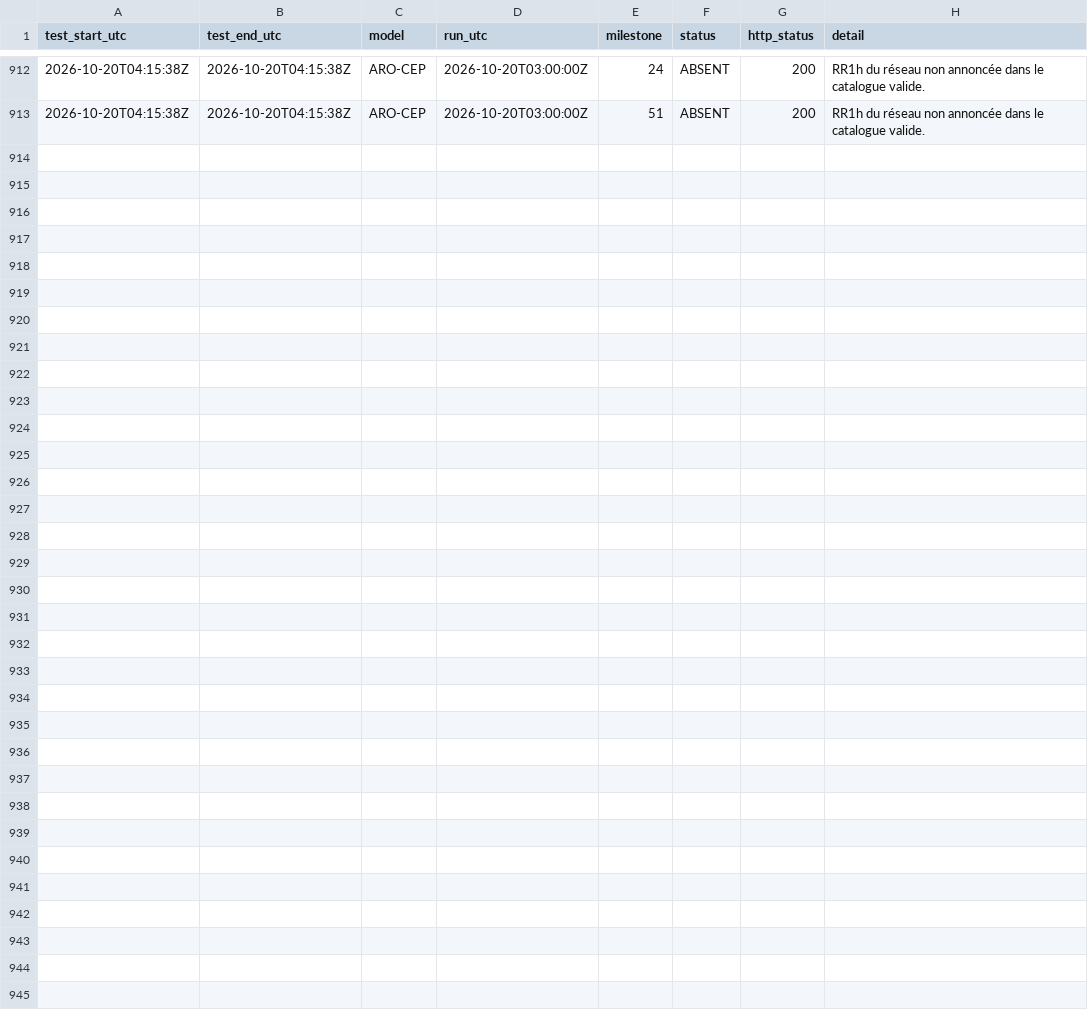
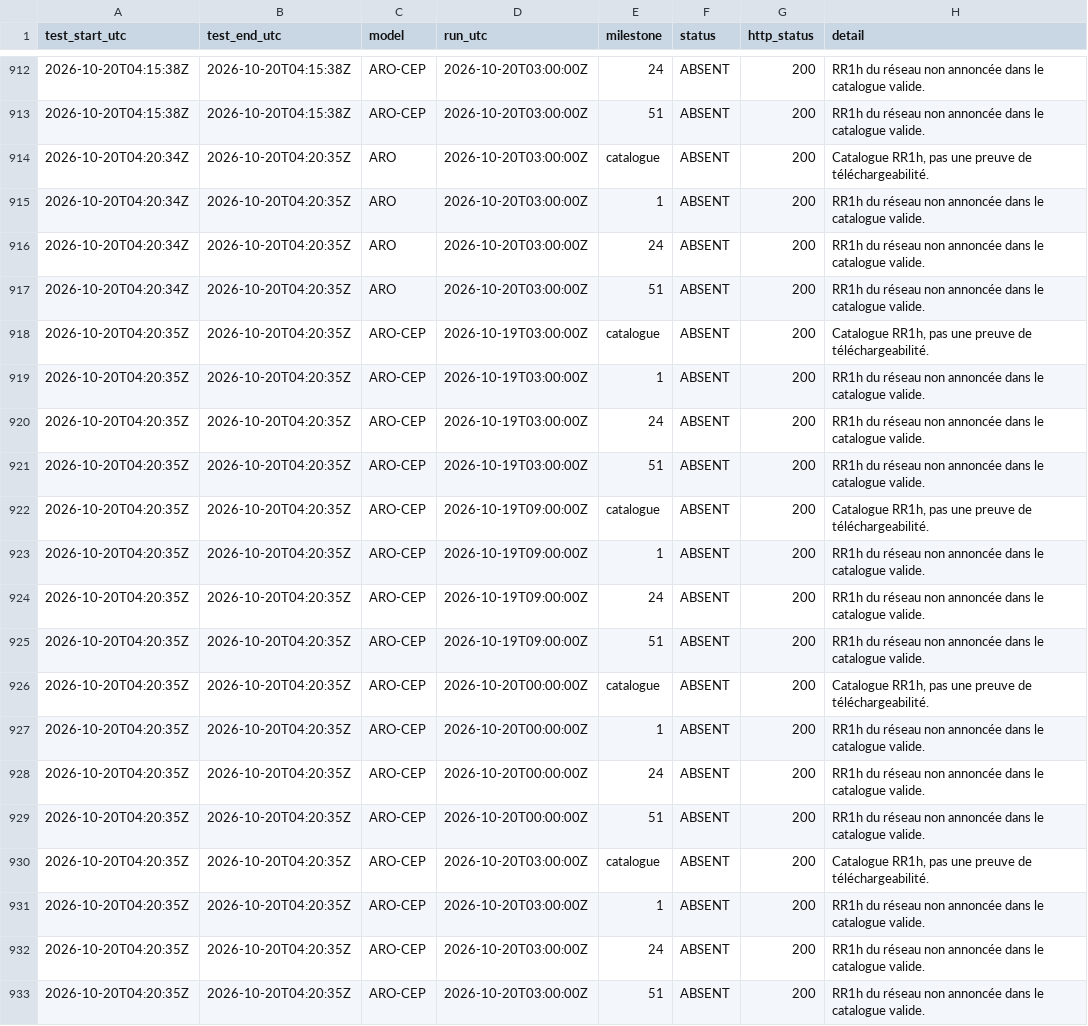
Before and after one commit to Shiliguri/disponibilite-modeles, a CSV file: data/tests_2026-10-20.csv, drawn as a sheet; only a part is shown, gaps mark what is left out.

```diff
--- a/data/tests_2026-10-20.csv
+++ b/data/tests_2026-10-20.csv
@@ -913 +913,21 @@ test_start_utc,test_end_utc,model,run_utc,milestone,status,http_status,detail
 2026-10-20T04:15:38Z,2026-10-20T04:15:38Z,ARO-CEP,2026-10-20T03:00:00Z,51,ABSENT,200,RR1h du réseau non annoncée dans le catalogue valide.
+2026-10-20T04:20:34Z,2026-10-20T04:20:35Z,ARO,2026-10-20T03:00:00Z,catalogue,ABSENT,200,"Catalogue RR1h, pas une preuve de téléchargeabilité."
+2026-10-20T04:20:34Z,2026-10-20T04:20:35Z,ARO,2026-10-20T03:00:00Z,1,ABSENT,200,RR1h du réseau non annoncée dans le catalogue valide.
+2026-10-20T04:20:34Z,2026-10-20T04:20:35Z,ARO,2026-10-20T03:00:00Z,24,ABSENT,200,RR1h du réseau non annoncée dans le catalogue valide.
+2026-10-20T04:20:34Z,2026-10-20T04:20:35Z,ARO,2026-10-20T03:00:00Z,51,ABSENT,200,RR1h du réseau non annoncée dans le catalogue valide.
+2026-10-20T04:20:35Z,2026-10-20T04:20:35Z,ARO-CEP,2026-10-19T03:00:00Z,catalogue,ABSENT,200,"Catalogue RR1h, pas une preuve de téléchargeabilité."
+2026-10-20T04:20:35Z,2026-10-20T04:20:35Z,ARO-CEP,2026-10-19T03:00:00Z,1,ABSENT,200,RR1h du réseau non annoncée dans le catalogue valide.
+2026-10-20T04:20:35Z,2026-10-20T04:20:35Z,ARO-CEP,2026-10-19T03:00:00Z,24,ABSENT,200,RR1h du réseau non annoncée dans le catalogue valide.
+2026-10-20T04:20:35Z,2026-10-20T04:20:35Z,ARO-CEP,2026-10-19T03:00:00Z,51,ABSENT,200,RR1h du réseau non annoncée dans le catalogue valide.
+2026-10-20T04:20:35Z,2026-10-20T04:20:35Z,ARO-CEP,2026-10-19T09:00:00Z,catalogue,ABSENT,200,"Catalogue RR1h, pas une preuve de téléchargeabilité."
+2026-10-20T04:20:35Z,2026-10-20T04:20:35Z,ARO-CEP,2026-10-19T09:00:00Z,1,ABSENT,200,RR1h du réseau non annoncée dans le catalogue valide.
+2026-10-20T04:20:35Z,2026-10-20T04:20:35Z,ARO-CEP,2026-10-19T09:00:00Z,24,ABSENT,200,RR1h du réseau non annoncée dans le catalogue valide.
+2026-10-20T04:20:35Z,2026-10-20T04:20:35Z,ARO-CEP,2026-10-19T09:00:00Z,51,ABSENT,200,RR1h du réseau non annoncée dans le catalogue valide.
+2026-10-20T04:20:35Z,2026-10-20T04:20:35Z,ARO-CEP,2026-10-20T00:00:00Z,catalogue,ABSENT,200,"Catalogue RR1h, pas une preuve de téléchargeabilité."
+2026-10-20T04:20:35Z,2026-10-20T04:20:35Z,ARO-CEP,2026-10-20T00:00:00Z,1,ABSENT,200,RR1h du réseau non annoncée dans le catalogue valide.
+2026-10-20T04:20:35Z,2026-10-20T04:20:35Z,ARO-CEP,2026-10-20T00:00:00Z,24,ABSENT,200,RR1h du réseau non annoncée dans le catalogue valide.
+2026-10-20T04:20:35Z,2026-10-20T04:20:35Z,ARO-CEP,2026-10-20T00:00:00Z,51,ABSENT,200,RR1h du réseau non annoncée dans le catalogue valide.
+2026-10-20T04:20:35Z,2026-10-20T04:20:35Z,ARO-CEP,2026-10-20T03:00:00Z,catalogue,ABSENT,200,"Catalogue RR1h, pas une preuve de téléchargeabilité."
+2026-10-20T04:20:35Z,2026-10-20T04:20:35Z,ARO-CEP,2026-10-20T03:00:00Z,1,ABSENT,200,RR1h du réseau non annoncée dans le catalogue valide.
+2026-10-20T04:20:35Z,2026-10-20T04:20:35Z,ARO-CEP,2026-10-20T03:00:00Z,24,ABSENT,200,RR1h du réseau non annoncée dans le catalogue valide.
+2026-10-20T04:20:35Z,2026-10-20T04:20:35Z,ARO-CEP,2026-10-20T03:00:00Z,51,ABSENT,200,RR1h du réseau non annoncée dans le catalogue valide.
```
Also changed, not shown: data/disponibilites.csv, 2 other files.
